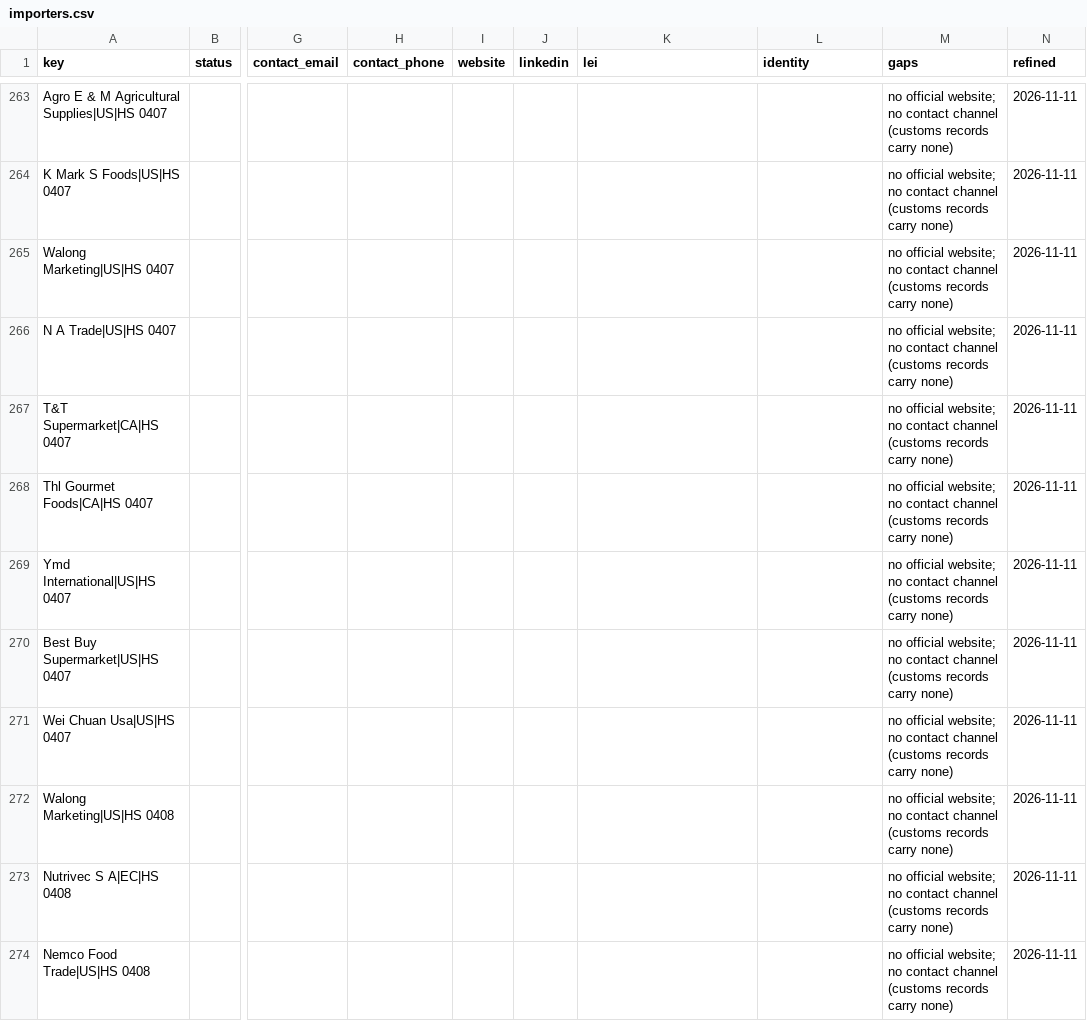
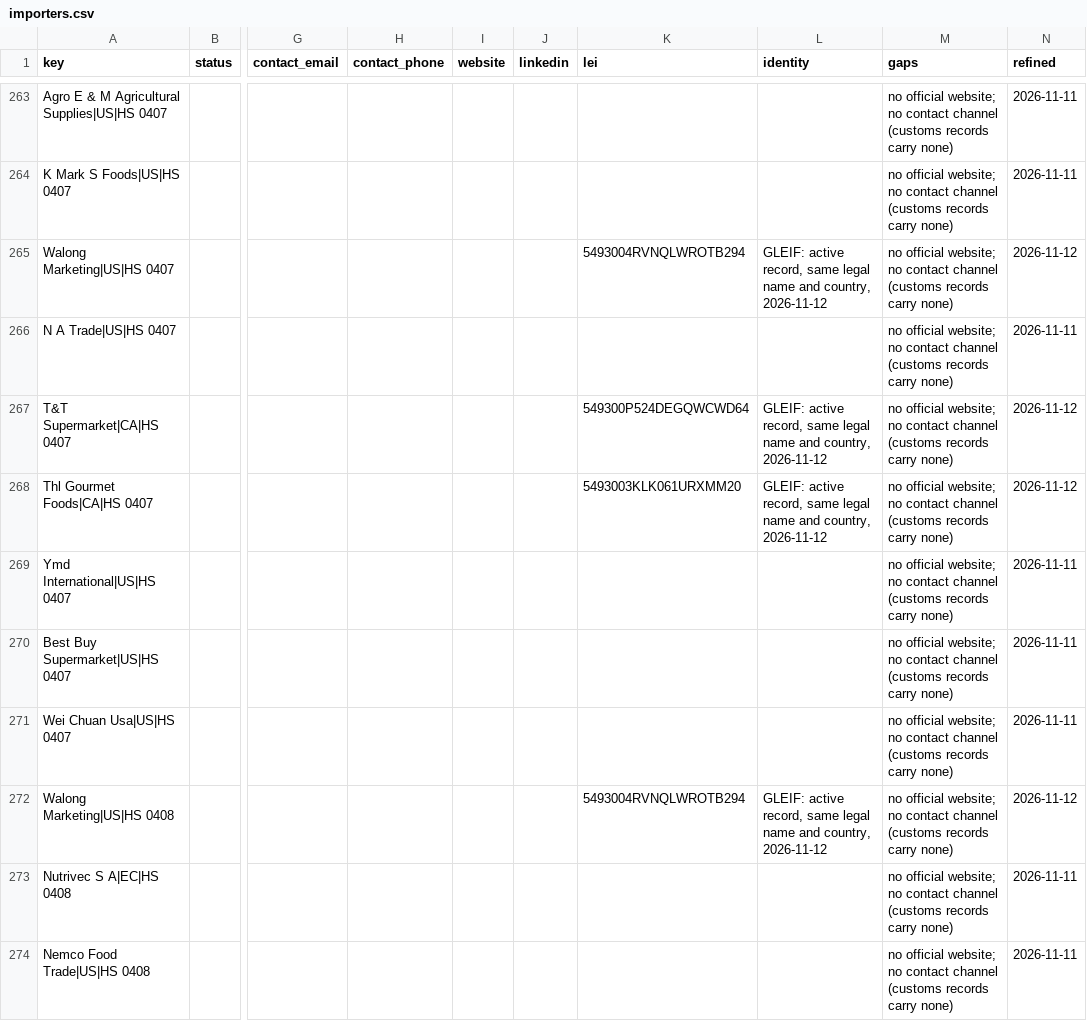
Before and after one commit to etaram/commodity-feeder, a CSV file: data/leads/refined/importers.csv, drawn as a sheet; only a part is shown, gaps mark what is left out; the diff covers the shown part only; the diff names each change by its address in the sheet, - before the commit and + after, or states it on an @@ line.

```diff
--- a/data/leads/refined/importers.csv
+++ b/data/leads/refined/importers.csv
-K265 (lei): (empty)
+K265 (lei): 5493004RVNQLWROTB294
-L265 (identity): (empty)
+L265 (identity): GLEIF: active record, same legal name and country, 2026-11-12
-N265 (refined): 2026-11-11
+N265 (refined): 2026-11-12
-K267 (lei): (empty)
+K267 (lei): 549300P524DEGQWCWD64
-L267:L268 (identity): (empty)
+L267:L268 (identity): GLEIF: active record, same legal name and country, 2026-11-12
-N267:N268 (refined): 2026-11-11
+N267:N268 (refined): 2026-11-12
-K268 (lei): (empty)
+K268 (lei): 5493003KLK061URXMM20
-K272 (lei): (empty)
+K272 (lei): 5493004RVNQLWROTB294
-L272 (identity): (empty)
+L272 (identity): GLEIF: active record, same legal name and country, 2026-11-12
-N272 (refined): 2026-11-11
+N272 (refined): 2026-11-12
```
Also changed, not shown: 78 edited cells elsewhere in this file, data/leads/refined/accounts.csv, data/leads/refined/buyers.csv, 2 other files.
